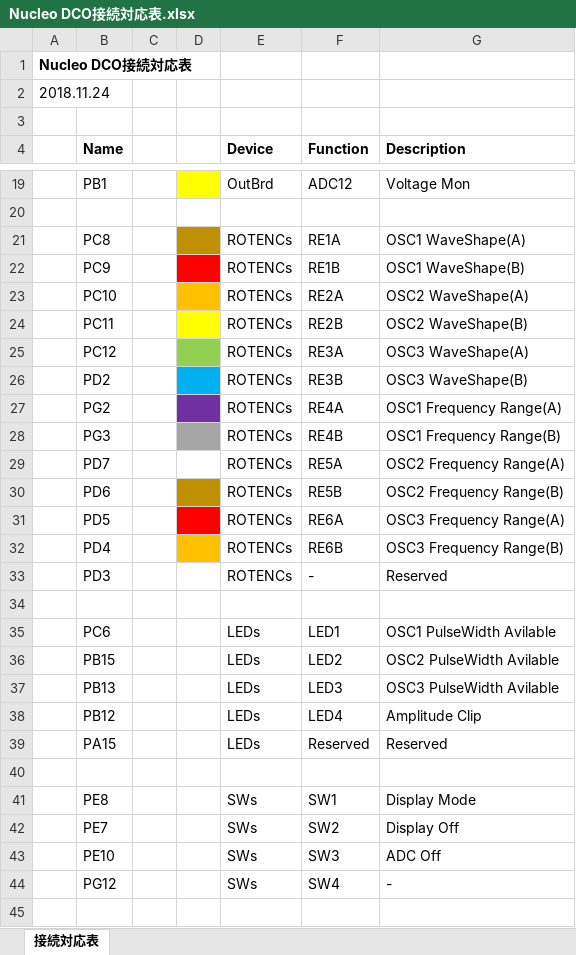
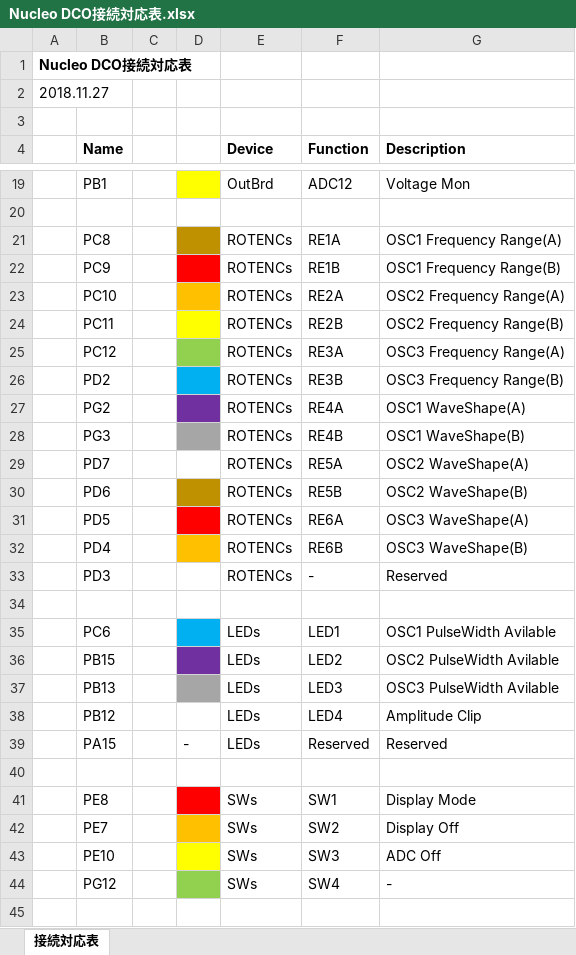
Before and after one commit to ryood/Nucleo_DCO, an Excel workbook: Nucleo DCO接続対応表.xlsx, sheet 接続対応表, drawn as a sheet; only a part is shown, gaps mark what is left out; values as stored, in another font and other column widths than the file's, no borders; the diff covers the shown part only; the diff names each change by its address in the sheet, - before the commit and + after, or states it on an @@ line.

```diff
--- a/Nucleo DCO接続対応表.xlsx (sheet 接続対応表)
+++ b/Nucleo DCO接続対応表.xlsx (sheet 接続対応表)
-A2: 2018.11.24
+A2: 2018.11.27
-G21 (Description): OSC1 WaveShape(A)
+G21 (Description): OSC1 Frequency Range(A)
-G22 (Description): OSC1 WaveShape(B)
+G22 (Description): OSC1 Frequency Range(B)
-G23 (Description): OSC2 WaveShape(A)
+G23 (Description): OSC2 Frequency Range(A)
-G24 (Description): OSC2 WaveShape(B)
+G24 (Description): OSC2 Frequency Range(B)
-G25 (Description): OSC3 WaveShape(A)
+G25 (Description): OSC3 Frequency Range(A)
-G26 (Description): OSC3 WaveShape(B)
+G26 (Description): OSC3 Frequency Range(B)
-G27 (Description): OSC1 Frequency Range(A)
+G27 (Description): OSC1 WaveShape(A)
-G28 (Description): OSC1 Frequency Range(B)
+G28 (Description): OSC1 WaveShape(B)
-G29 (Description): OSC2 Frequency Range(A)
+G29 (Description): OSC2 WaveShape(A)
-G30 (Description): OSC2 Frequency Range(B)
+G30 (Description): OSC2 WaveShape(B)
-G31 (Description): OSC3 Frequency Range(A)
+G31 (Description): OSC3 WaveShape(A)
-G32 (Description): OSC3 Frequency Range(B)
+G32 (Description): OSC3 WaveShape(B)
-D35 fill: none
+D35 fill: #00B0F0
-D36 fill: none
+D36 fill: #7030A0
-D37 fill: none
+D37 fill: #A6A6A6
-D39: (empty)
+D39: -
-D41 fill: none
+D41 fill: #FF0000
-D42 fill: none
+D42 fill: #FFC000
-D43 fill: none
+D43 fill: #FFFF00
-D44 fill: none
+D44 fill: #92D050
```
Also changed, not shown: 3 edited cells and cell formats elsewhere in this sheet, chassis/Nucleo_DCO_Panel_Design.xlsx, 3 other files.
